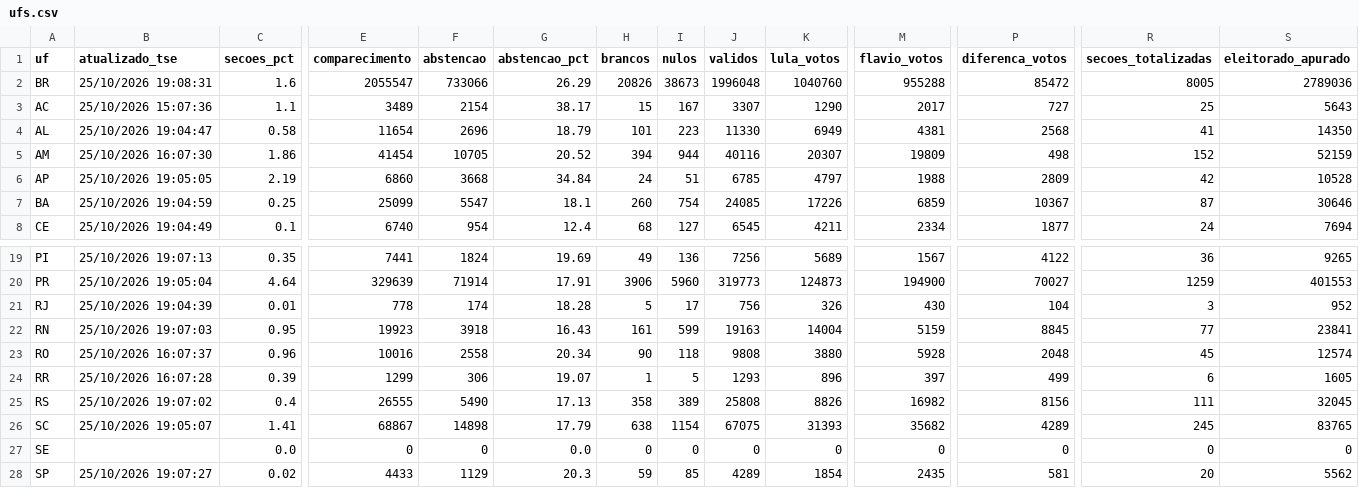
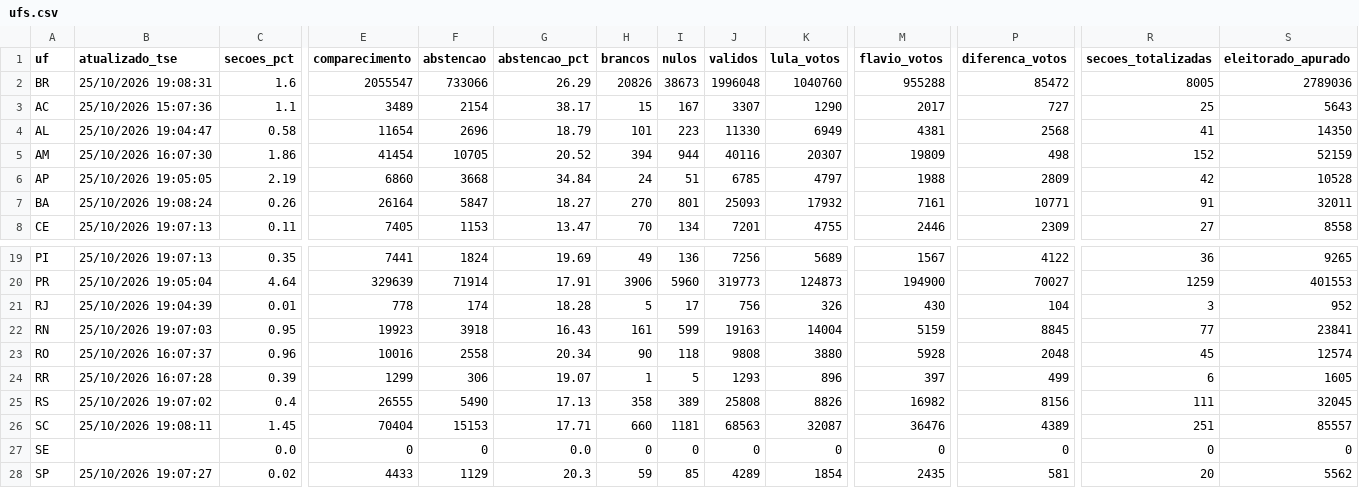
Before and after one commit to vizudados/eleicoes-2026, a CSV file: dados/apuracao/ufs.csv, drawn as a sheet; only a part is shown, gaps mark what is left out; the diff covers the shown part only; the diff names each change by its address in the sheet, - before the commit and + after, or states it on an @@ line.

```diff
--- a/dados/apuracao/ufs.csv
+++ b/dados/apuracao/ufs.csv
-B7 (atualizado_tse): 25/10/2026 19:04:59
+B7 (atualizado_tse): 25/10/2026 19:08:24
-C7 (secoes_pct): 0.25
+C7 (secoes_pct): 0.26
-E7 (comparecimento): 25099
+E7 (comparecimento): 26164
-F7 (abstencao): 5547
+F7 (abstencao): 5847
-G7 (abstencao_pct): 18.1
+G7 (abstencao_pct): 18.27
-H7 (brancos): 260
+H7 (brancos): 270
-I7 (nulos): 754
+I7 (nulos): 801
-J7 (validos): 24085
+J7 (validos): 25093
-K7 (lula_votos): 17226
+K7 (lula_votos): 17932
-M7 (flavio_votos): 6859
+M7 (flavio_votos): 7161
-P7 (diferenca_votos): 10367
+P7 (diferenca_votos): 10771
-R7 (secoes_totalizadas): 87
+R7 (secoes_totalizadas): 91
-S7 (eleitorado_apurado): 30646
+S7 (eleitorado_apurado): 32011
-B8 (atualizado_tse): 25/10/2026 19:04:49
+B8 (atualizado_tse): 25/10/2026 19:07:13
-C8 (secoes_pct): 0.1
+C8 (secoes_pct): 0.11
-E8 (comparecimento): 6740
+E8 (comparecimento): 7405
-F8 (abstencao): 954
+F8 (abstencao): 1153
-G8 (abstencao_pct): 12.4
+G8 (abstencao_pct): 13.47
-H8 (brancos): 68
+H8 (brancos): 70
-I8 (nulos): 127
+I8 (nulos): 134
-J8 (validos): 6545
+J8 (validos): 7201
-K8 (lula_votos): 4211
+K8 (lula_votos): 4755
-M8 (flavio_votos): 2334
+M8 (flavio_votos): 2446
-P8 (diferenca_votos): 1877
+P8 (diferenca_votos): 2309
-R8 (secoes_totalizadas): 24
+R8 (secoes_totalizadas): 27
-S8 (eleitorado_apurado): 7694
+S8 (eleitorado_apurado): 8558
-B26 (atualizado_tse): 25/10/2026 19:05:07
+B26 (atualizado_tse): 25/10/2026 19:08:11
-C26 (secoes_pct): 1.41
+C26 (secoes_pct): 1.45
-E26 (comparecimento): 68867
+E26 (comparecimento): 70404
-F26 (abstencao): 14898
+F26 (abstencao): 15153
-G26 (abstencao_pct): 17.79
+G26 (abstencao_pct): 17.71
-H26 (brancos): 638
+H26 (brancos): 660
-I26 (nulos): 1154
+I26 (nulos): 1181
-J26 (validos): 67075
+J26 (validos): 68563
-K26 (lula_votos): 31393
+K26 (lula_votos): 32087
-M26 (flavio_votos): 35682
+M26 (flavio_votos): 36476
-P26 (diferenca_votos): 4289
+P26 (diferenca_votos): 4389
-R26 (secoes_totalizadas): 245
+R26 (secoes_totalizadas): 251
-S26 (eleitorado_apurado): 83765
+S26 (eleitorado_apurado): 85557
```
Also changed, not shown: 110 edited cells elsewhere in this file, 1 other file.
